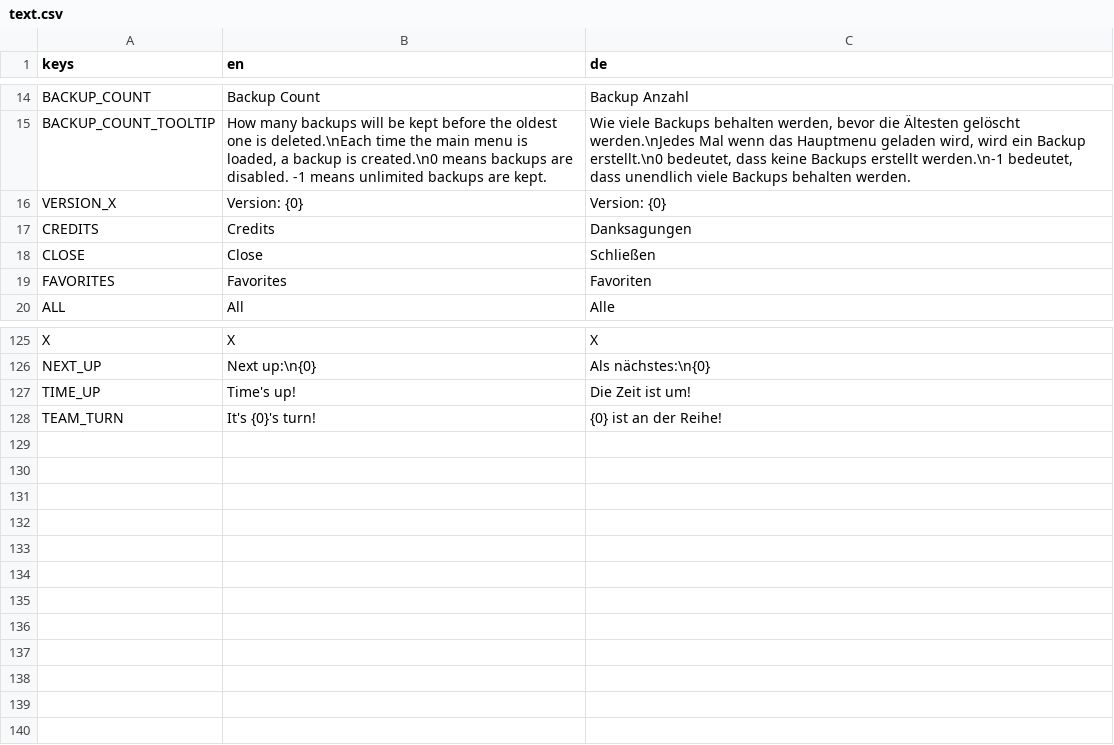
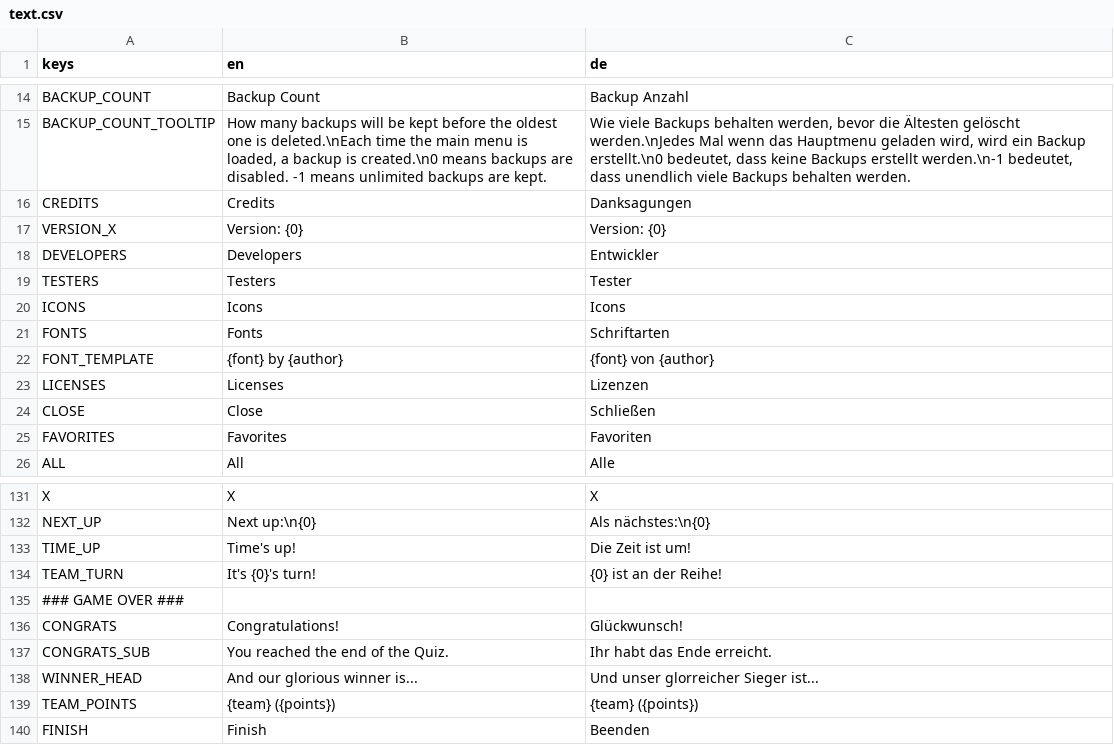
Before and after one commit to TheCheese42/abschlussquiz, a CSV file: assets/langs/text.csv, drawn as a sheet; only a part is shown, gaps mark what is left out.

Commit message:
Finished basic quiz screen, started credits

```diff
--- a/assets/langs/text.csv
+++ b/assets/langs/text.csv
@@ -15,4 +15,10 @@ BACKUP_COUNT,Backup Count,Backup Anzahl
 BACKUP_COUNT_TOOLTIP,"How many backups will be kept before the oldest one is deleted.\nEach time the main menu is loaded, a backup is created.\n0 means backups are disabled. -1 means unlimited backups are kept.","Wie viele Backups behalten werden, bevor die Ältesten gelöscht werden.\nJedes Mal wenn das Hauptmenu geladen wird, wird ein Backup erstellt.\n0 bedeutet, dass keine Backups erstellt werden.\n-1 bedeutet, dass unendlich viele Backups behalten werden."
+CREDITS,Credits,Danksagungen
 VERSION_X,Version: {0},Version: {0}
-CREDITS,Credits,Danksagungen
+DEVELOPERS,Developers,Entwickler
+TESTERS,Testers,Tester
+ICONS,Icons,Icons
+FONTS,Fonts,Schriftarten
+FONT_TEMPLATE,{font} by {author},{font} von {author}
+LICENSES,Licenses,Lizenzen
 CLOSE,Close,Schließen
@@ -128 +134,7 @@ TIME_UP,Time's up!,Die Zeit ist um!
 TEAM_TURN,It's {0}'s turn!,{0} ist an der Reihe!
+### GAME OVER ###,,
+CONGRATS,Congratulations!,Glückwunsch!
+CONGRATS_SUB,You reached the end of the Quiz.,Ihr habt das Ende erreicht.
+WINNER_HEAD,And our glorious winner is...,Und unser glorreicher Sieger ist...
+TEAM_POINTS,{team} ({points}),{team} ({points})
+FINISH,Finish,Beenden
```
Also changed, not shown: 21 other files.
